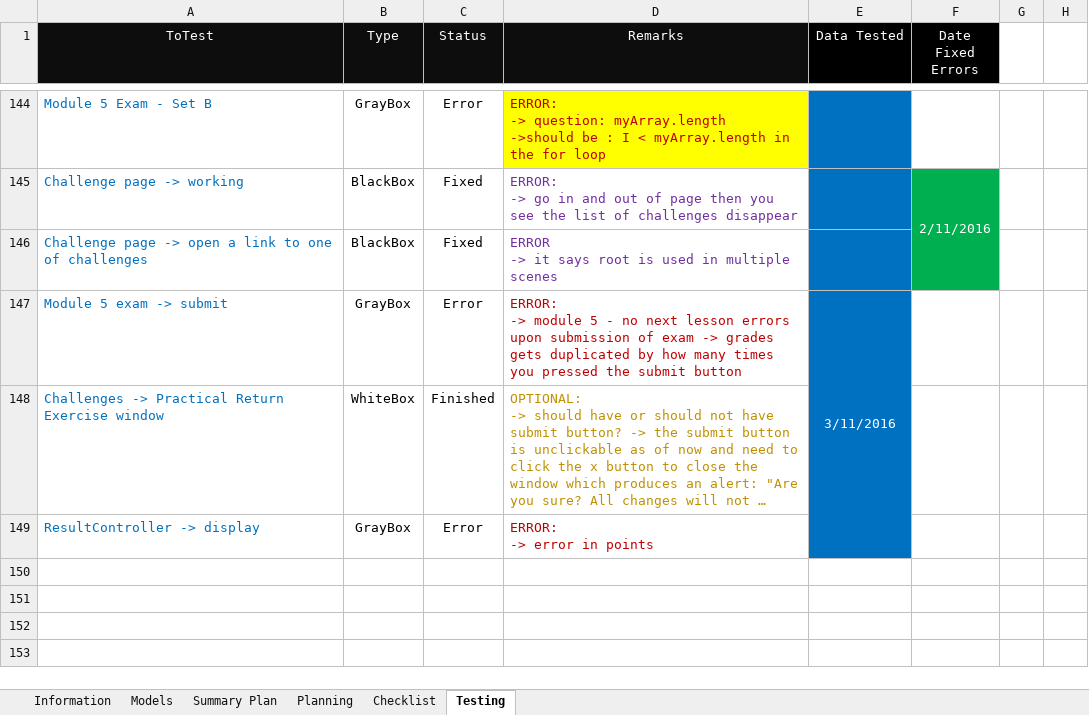
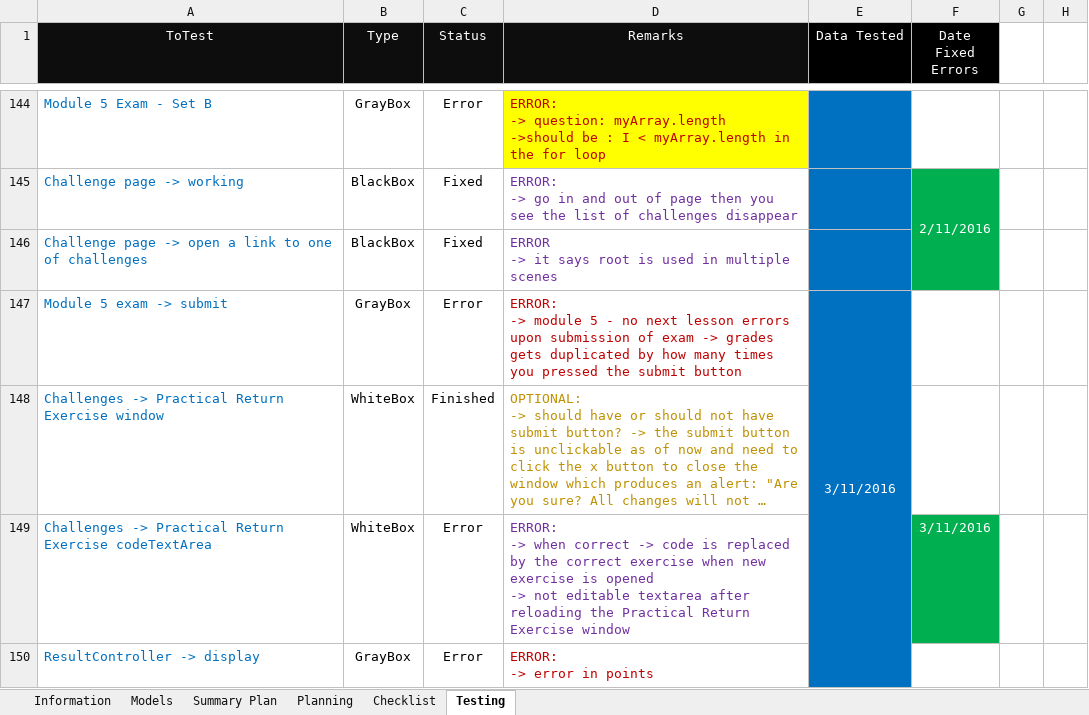
Before and after one commit to robertoguazon/Thesis-ITS, an Excel workbook: documentation/Thesis-ITS-Documentation.xlsm, sheet Testing, drawn as a sheet; only a part is shown, gaps mark what is left out; long unchanged cells end in …; values as stored, in another font and other column widths than the file's, no borders; conditional formats not drawn; ↵ is a line break in a cell; the diff names each change by its address in the sheet, - before the commit and + after, or states it on an @@ line.

```diff
--- a/documentation/Thesis-ITS-Documentation.xlsm (sheet Testing)
+++ b/documentation/Thesis-ITS-Documentation.xlsm (sheet Testing)
+row 149: Challenges -> Practical Return Exercise codeTextArea | WhiteBox | Error | ERROR: ↵ -> when correct -> code is replaced by the correct exercise when new exercise is opened ↵ -> not editable textarea after reloading the Practical Return Exercise window |  | 3/11/2016
```
Also changed, not shown: sheet Summary Plan, charts or pictures, 8 other files.
